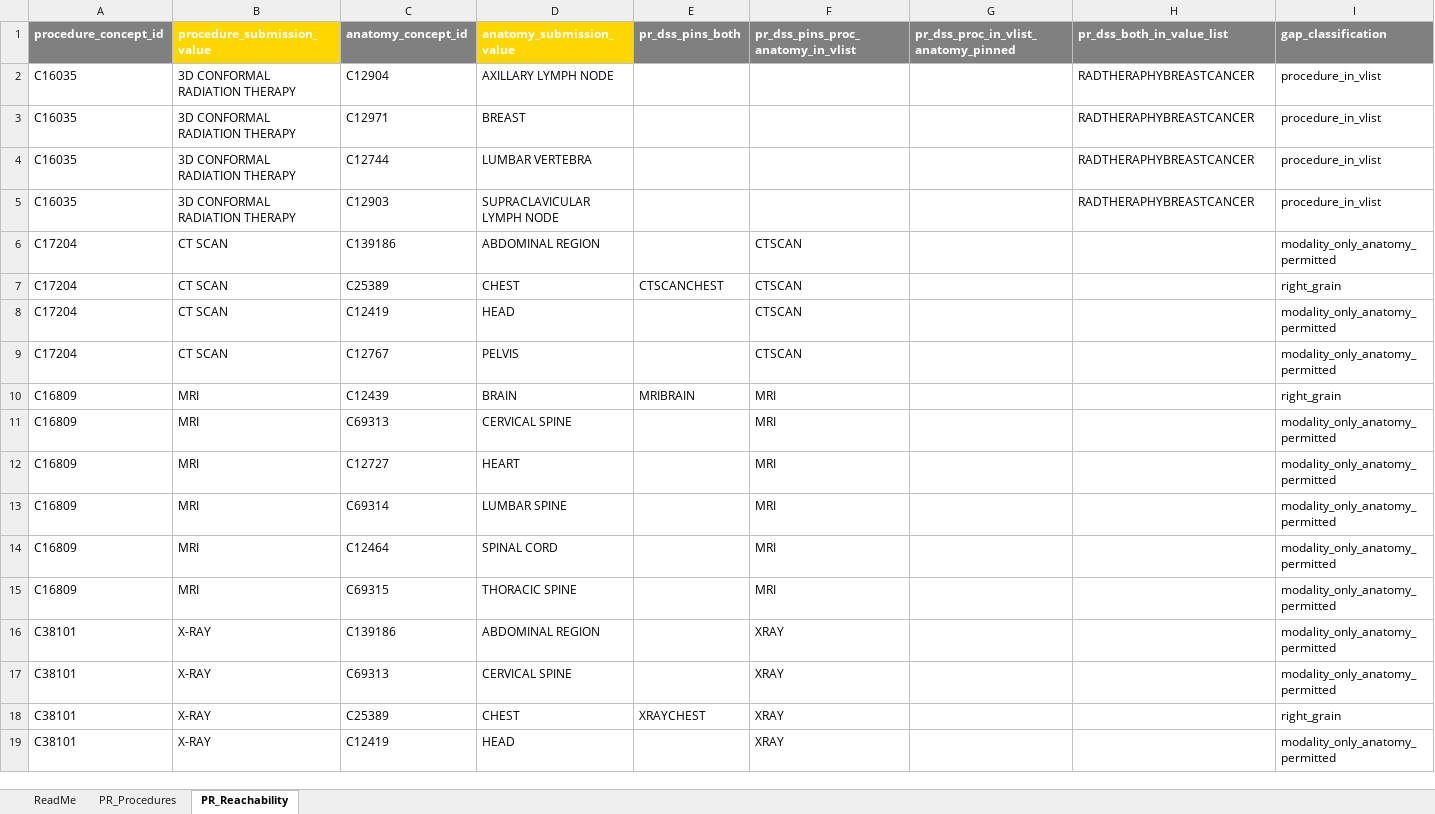
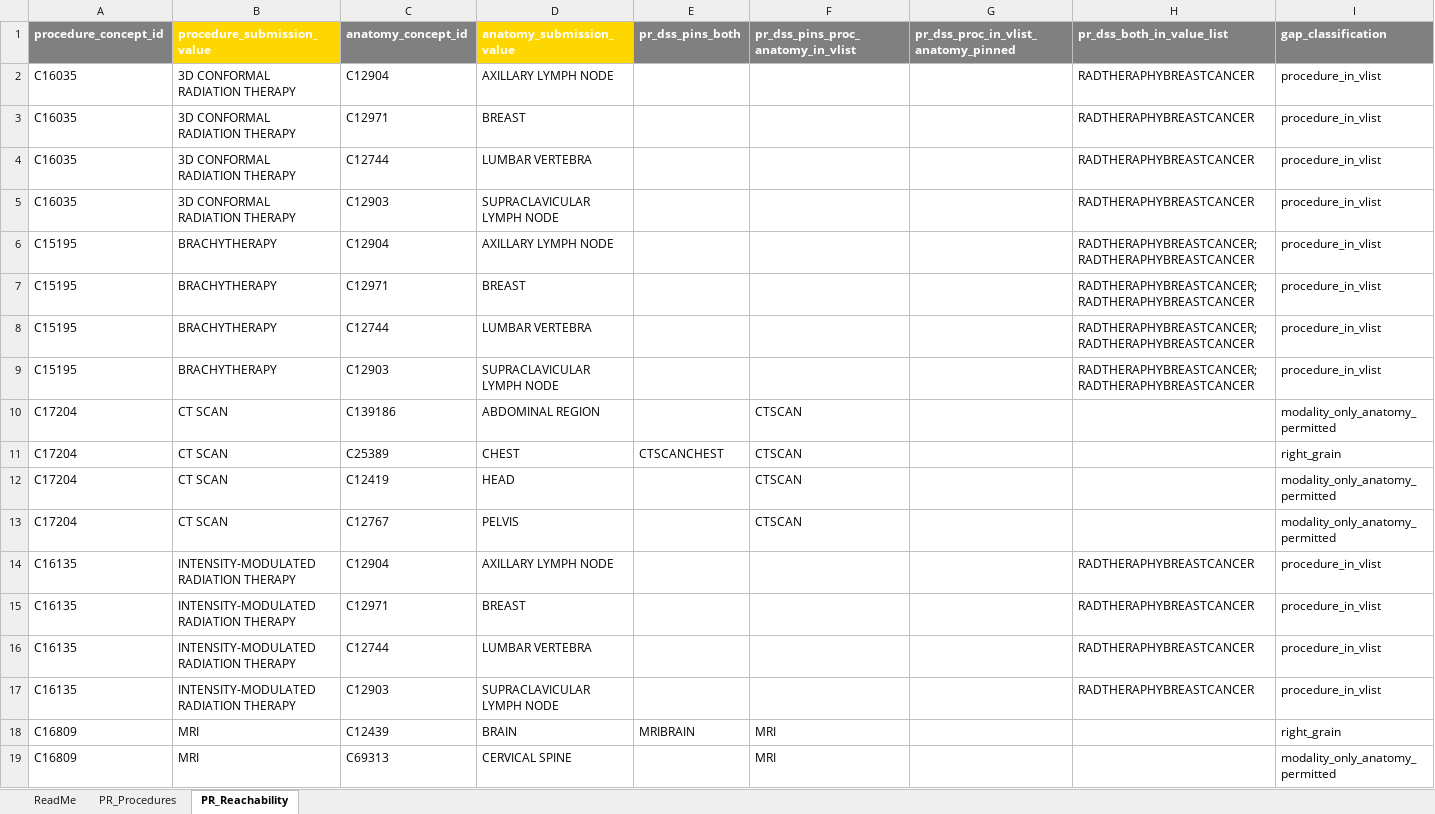
Before and after one commit to kerfors/cdisc-for-ai, an Excel workbook: consumer-bases/interim/PR_DSS_Reachability.xlsx, sheet PR_Reachability, drawn as a sheet; only a part is shown; the shorter side is filled out with more unchanged rows; values as stored, in another font and other column widths than the file's, no borders; the diff names each change by its address in the sheet, - before the commit and + after, or states it on an @@ line.

```diff
--- a/consumer-bases/interim/PR_DSS_Reachability.xlsx (sheet PR_Reachability)
+++ b/consumer-bases/interim/PR_DSS_Reachability.xlsx (sheet PR_Reachability)
+row 6: C15195 | BRACHYTHERAPY | C12904 | AXILLARY LYMPH NODE |  |  |  | RADTHERAPHYBREASTCANCER; RADTHERAPHYBREASTCANCER | procedure_in_vlist
+row 7: C15195 | BRACHYTHERAPY | C12971 | BREAST |  |  |  | RADTHERAPHYBREASTCANCER; RADTHERAPHYBREASTCANCER | procedure_in_vlist
+row 8: C15195 | BRACHYTHERAPY | C12744 | LUMBAR VERTEBRA |  |  |  | RADTHERAPHYBREASTCANCER; RADTHERAPHYBREASTCANCER | procedure_in_vlist
+row 9: C15195 | BRACHYTHERAPY | C12903 | SUPRACLAVICULAR LYMPH NODE |  |  |  | RADTHERAPHYBREASTCANCER; RADTHERAPHYBREASTCANCER | procedure_in_vlist
+row 14: C16135 | INTENSITY-MODULATED RADIATION THERAPY | C12904 | AXILLARY LYMPH NODE |  |  |  | RADTHERAPHYBREASTCANCER | procedure_in_vlist
+row 15: C16135 | INTENSITY-MODULATED RADIATION THERAPY | C12971 | BREAST |  |  |  | RADTHERAPHYBREASTCANCER | procedure_in_vlist
+row 16: C16135 | INTENSITY-MODULATED RADIATION THERAPY | C12744 | LUMBAR VERTEBRA |  |  |  | RADTHERAPHYBREASTCANCER | procedure_in_vlist
+row 17: C16135 | INTENSITY-MODULATED RADIATION THERAPY | C12903 | SUPRACLAVICULAR LYMPH NODE |  |  |  | RADTHERAPHYBREASTCANCER | procedure_in_vlist
```
Also changed, not shown: sheet PR_Procedures, sheet ReadMe, consumer-bases/interim/DSS_Variables_View.xlsx, cosmos-graph/interim/Codelist_Coverage.xlsx, 24 other files.
